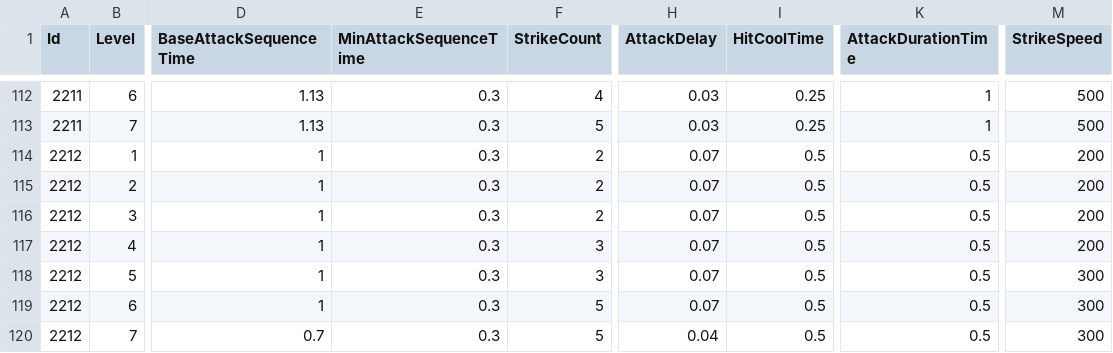
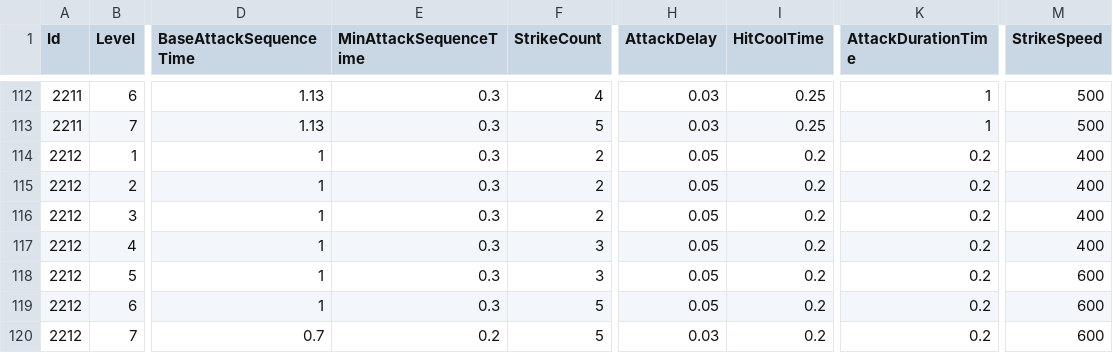
Before and after one commit to KIA-PROGRAMMING-38/HoloCure, a CSV file: HoloCure/Assets/Resources/4_DataTable/WeaponLevelTable.csv, drawn as a sheet; only a part is shown, gaps mark what is left out; the diff names each change by its address in the sheet, - before the commit and + after, or states it on an @@ line.

```diff
--- a/HoloCure/Assets/Resources/4_DataTable/WeaponLevelTable.csv
+++ b/HoloCure/Assets/Resources/4_DataTable/WeaponLevelTable.csv
-H114:H119 (AttackDelay): 0.07
+H114:H119 (AttackDelay): 0.05
-I114:I120 (HitCoolTime): 0.5
+I114:I120 (HitCoolTime): 0.2
-K114:K120 (AttackDurationTime): 0.5
+K114:K120 (AttackDurationTime): 0.2
-M114:M117 (StrikeSpeed): 200
+M114:M117 (StrikeSpeed): 400
-M118:M120 (StrikeSpeed): 300
+M118:M120 (StrikeSpeed): 600
-E120 (MinAttackSequenceTime): 0.3
+E120 (MinAttackSequenceTime): 0.2
-H120 (AttackDelay): 0.04
+H120 (AttackDelay): 0.03
```
Also changed, not shown: HoloCure/Assets/Resources/4_DataTable/Item.csv, HoloCure/Assets/Resources/4_DataTable/SelectIdol.csv, 3 other files.
